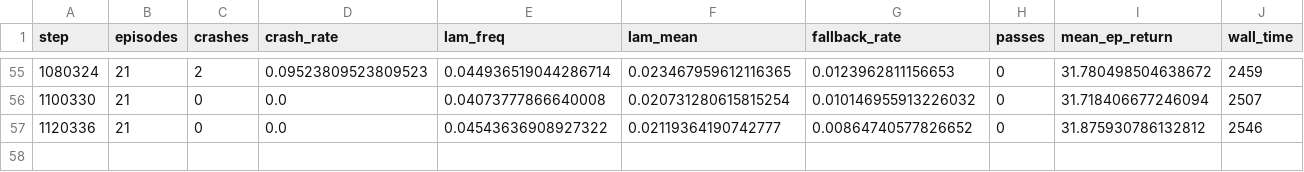
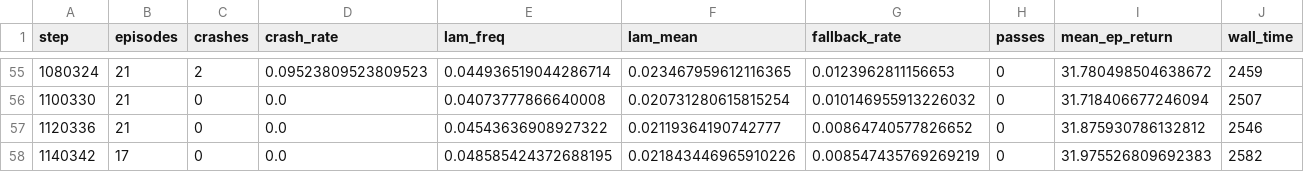
Before and after one commit to christinec04/Autonomous_Racing_DL, a CSV file: runs/ppo_shield_v2esc_slip_s0/train_log.csv, drawn as a sheet; only a part is shown, gaps mark what is left out; the diff names each change by its address in the sheet, - before the commit and + after, or states it on an @@ line.

```diff
--- a/runs/ppo_shield_v2esc_slip_s0/train_log.csv
+++ b/runs/ppo_shield_v2esc_slip_s0/train_log.csv
+row 58: 1140342 | 17 | 0 | 0.0 | 0.048585424372688195 | 0.021843446965910226 | 0.008547435769269219 | 0 | 31.975526809692383 | 2582
```
Also changed, not shown: runs/ppo_residual_shield_s1/eval_log.csv, runs/ppo_residual_shield_s1/train_log.csv, 5 other files.
